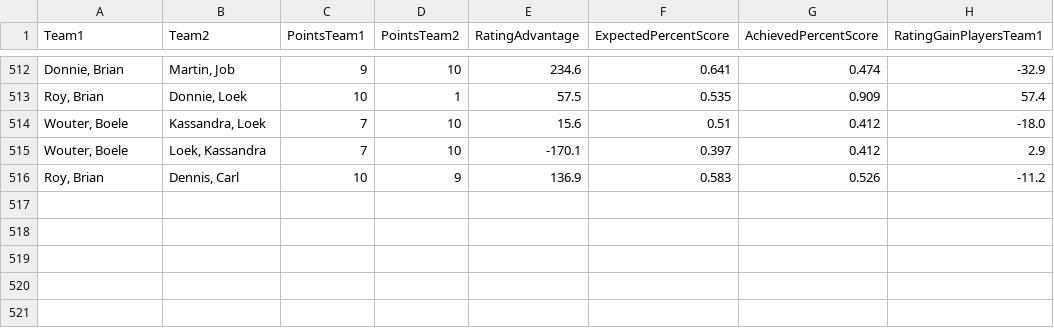
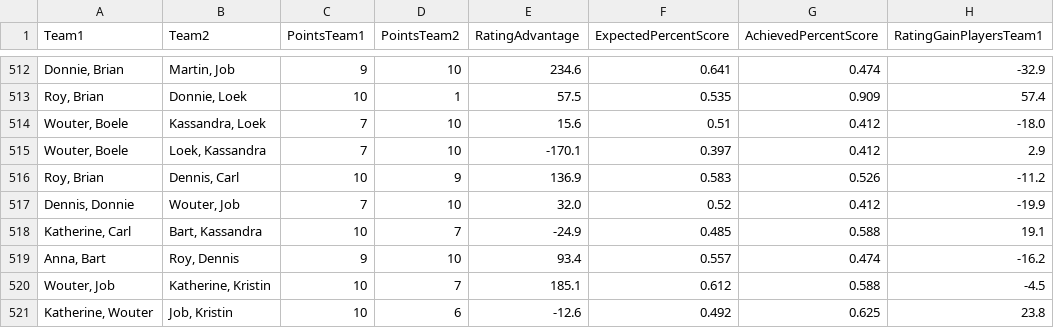
Before and after one commit to BartvonMeijenfeldt/fussball_rankings, a CSV file: calculations.csv, drawn as a sheet; only a part is shown, gaps mark what is left out; the diff names each change by its address in the sheet, - before the commit and + after, or states it on an @@ line.

```diff
--- a/calculations.csv
+++ b/calculations.csv
+row 517: Dennis, Donnie | Wouter, Job | 7 | 10 | 32.0 | 0.52 | 0.412 | -19.9
+row 518: Katherine, Carl | Bart, Kassandra | 10 | 7 | -24.9 | 0.485 | 0.588 | 19.1
+row 519: Anna, Bart | Roy, Dennis | 9 | 10 | 93.4 | 0.557 | 0.474 | -16.2
+row 520: Wouter, Job | Katherine, Kristin | 10 | 7 | 185.1 | 0.612 | 0.588 | -4.5
+row 521: Katherine, Wouter | Job, Kristin | 10 | 6 | -12.6 | 0.492 | 0.625 | 23.8
```
Also changed, not shown: beta_ratings.csv, results_table_football.csv, 1 other file.
